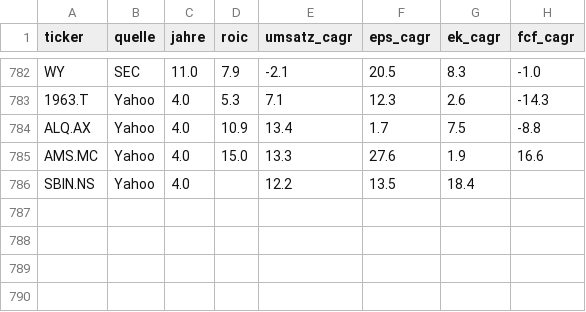
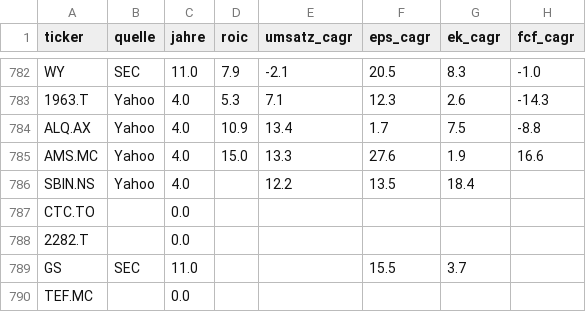
Before and after one commit to JNstocks/screener, a CSV file: daten/grosse5.csv, drawn as a sheet; only a part is shown, gaps mark what is left out; the diff names each change by its address in the sheet, - before the commit and + after, or states it on an @@ line.

```diff
--- a/daten/grosse5.csv
+++ b/daten/grosse5.csv
+row 787: CTC.TO |  | 0.0
+row 788: 2282.T |  | 0.0
+row 789: GS | SEC | 11.0 |  |  | 15.5 | 3.7
+row 790: TEF.MC |  | 0.0
```
Also changed, not shown: daten/stammdaten.csv, universum.csv, 3 other files.
